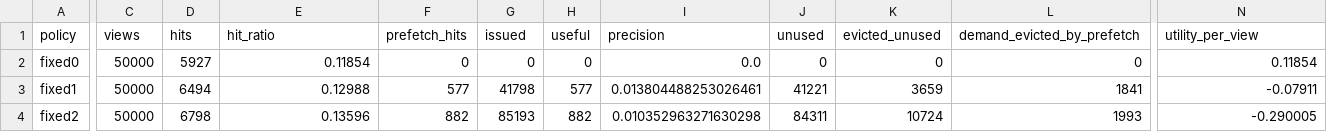
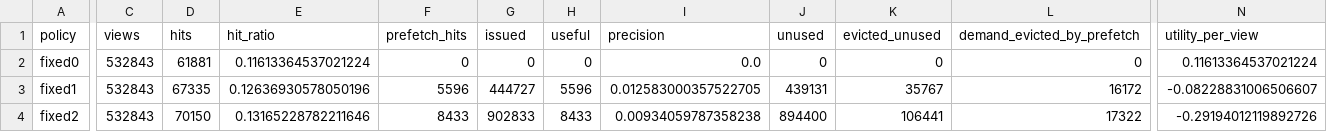
Before and after one commit to Shouryasaraf/OS-Project, a CSV file: outputs/validation_metrics.csv, drawn as a sheet; only a part is shown, gaps mark what is left out; the diff covers the shown part only; the diff names each change by its address in the sheet, - before the commit and + after, or states it on an @@ line.

```diff
--- a/outputs/validation_metrics.csv
+++ b/outputs/validation_metrics.csv
-C2:C4 (views): 50000
+C2:C4 (views): 532843
-D2 (hits): 5927
+D2 (hits): 61881
-E2 (hit_ratio): 0.11854
+E2 (hit_ratio): 0.11613364537021224
-N2 (utility_per_view): 0.11854
+N2 (utility_per_view): 0.11613364537021224
-D3 (hits): 6494
+D3 (hits): 67335
-E3 (hit_ratio): 0.12988
+E3 (hit_ratio): 0.12636930578050196
-F3 (prefetch_hits): 577
+F3 (prefetch_hits): 5596
-G3 (issued): 41798
+G3 (issued): 444727
-H3 (useful): 577
+H3 (useful): 5596
-I3 (precision): 0.013804488253026461
+I3 (precision): 0.012583000357522705
-J3 (unused): 41221
+J3 (unused): 439131
-K3 (evicted_unused): 3659
+K3 (evicted_unused): 35767
-L3 (demand_evicted_by_prefetch): 1841
+L3 (demand_evicted_by_prefetch): 16172
-N3 (utility_per_view): -0.07911
+N3 (utility_per_view): -0.08228831006506607
-D4 (hits): 6798
+D4 (hits): 70150
-E4 (hit_ratio): 0.13596
+E4 (hit_ratio): 0.13165228782211646
-F4 (prefetch_hits): 882
+F4 (prefetch_hits): 8433
-G4 (issued): 85193
+G4 (issued): 902833
-H4 (useful): 882
+H4 (useful): 8433
-I4 (precision): 0.010352963271630298
+I4 (precision): 0.00934059787358238
-J4 (unused): 84311
+J4 (unused): 894400
-K4 (evicted_unused): 10724
+K4 (evicted_unused): 106441
-L4 (demand_evicted_by_prefetch): 1993
+L4 (demand_evicted_by_prefetch): 17322
-N4 (utility_per_view): -0.290005
+N4 (utility_per_view): -0.29194012119892726
```
Also changed, not shown: 158 edited cells elsewhere in this file, outputs/comparisons.csv, outputs/test_metrics.csv, 41 other files.
